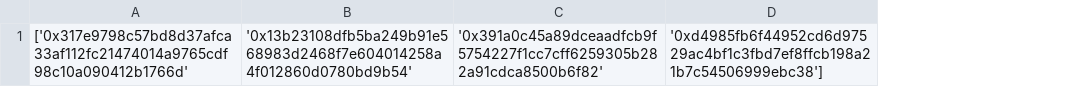
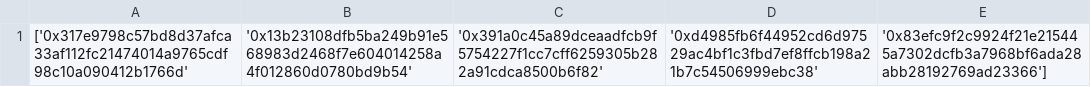
Before and after one commit to testeurbot/liste, a CSV file: network.csv, drawn as a sheet; removed rows and columns are numbered as before the commit, all else as after; the diff names each change by its address in the sheet, - before the commit and + after, or states it on an @@ line.

Commit message:
your_commit_message

```diff
--- a/network.csv
+++ b/network.csv
-column D, row 1: '0xd4985fb6f44952cd6d97529ac4bf1c3fbd7ef8ffcb198a21b7c54506999ebc38']
+column D, row 1: '0xd4985fb6f44952cd6d97529ac4bf1c3fbd7ef8ffcb198a21b7c54506999ebc38'
+column E, row 1: '0x83efc9f2c9924f21e215445a7302dcfb3a7968bf6ada28abb28192769ad23366']
```
